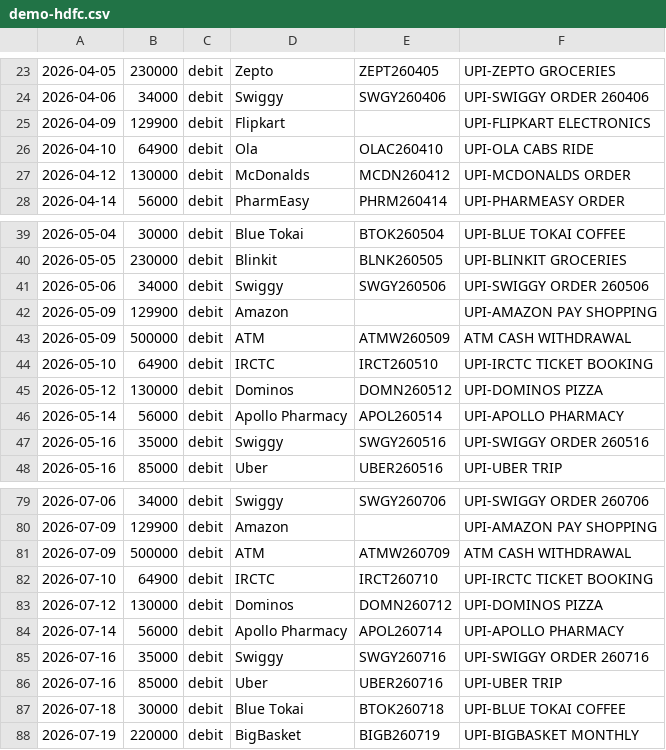
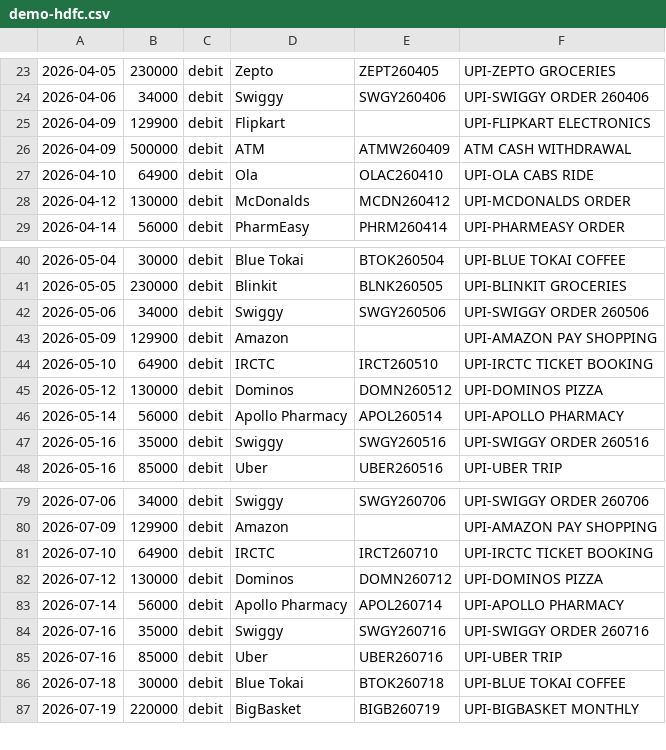
Before and after one commit to VedantS01/hisab, a CSV file: Hisab/Resources/demo-hdfc.csv, drawn as a sheet; only a part is shown, gaps mark what is left out; removed rows and columns are numbered as before the commit, all else as after; the diff names each change by its address in the sheet, - before the commit and + after, or states it on an @@ line.

```diff
--- a/Hisab/Resources/demo-hdfc.csv
+++ b/Hisab/Resources/demo-hdfc.csv
+row 26: 2026-04-09 | 500000 | debit | ATM | ATMW260409 | ATM CASH WITHDRAWAL
-row 43: 2026-05-09 | 500000 | debit | ATM | ATMW260509 | ATM CASH WITHDRAWAL
-row 81: 2026-07-09 | 500000 | debit | ATM | ATMW260709 | ATM CASH WITHDRAWAL
```
Also changed, not shown: hisab_flutter/assets/demo/demo-hdfc.csv, 4 other files.
